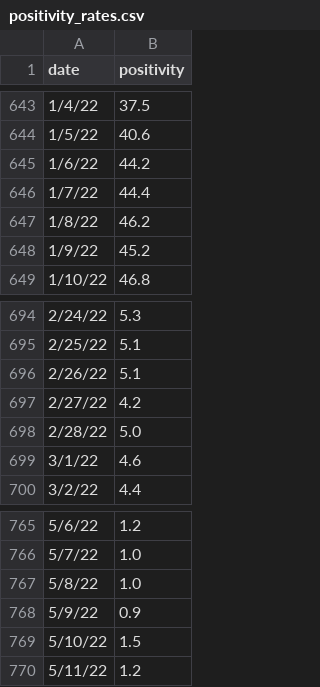
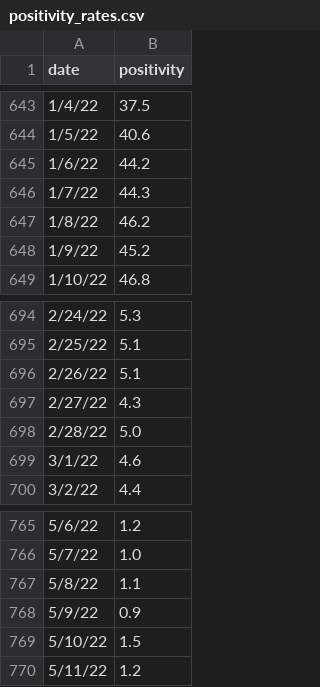
Before and after one commit to pmagtulis/covid-ph-map, a CSV file: data/positivity_rates.csv, drawn as a sheet; only a part is shown, gaps mark what is left out; the diff covers the shown part only.

```diff
--- a/data/positivity_rates.csv
+++ b/data/positivity_rates.csv
@@ -645,3 +645,3 @@ date,positivity
 1/6/22,44.2
-1/7/22,44.4
+1/7/22,44.3
 1/8/22,46.2
@@ -696,3 +696,3 @@ date,positivity
 2/26/22,5.1
-2/27/22,4.2
+2/27/22,4.3
 2/28/22,5.0
@@ -766,3 +766,3 @@ date,positivity
 5/7/22,1.0
-5/8/22,1.0
+5/8/22,1.1
 5/9/22,0.9
```
Also changed, not shown: 49 added rows and 3 edited cells elsewhere in this file, data/covid_rolling.csv, data/daily-test.csv.
